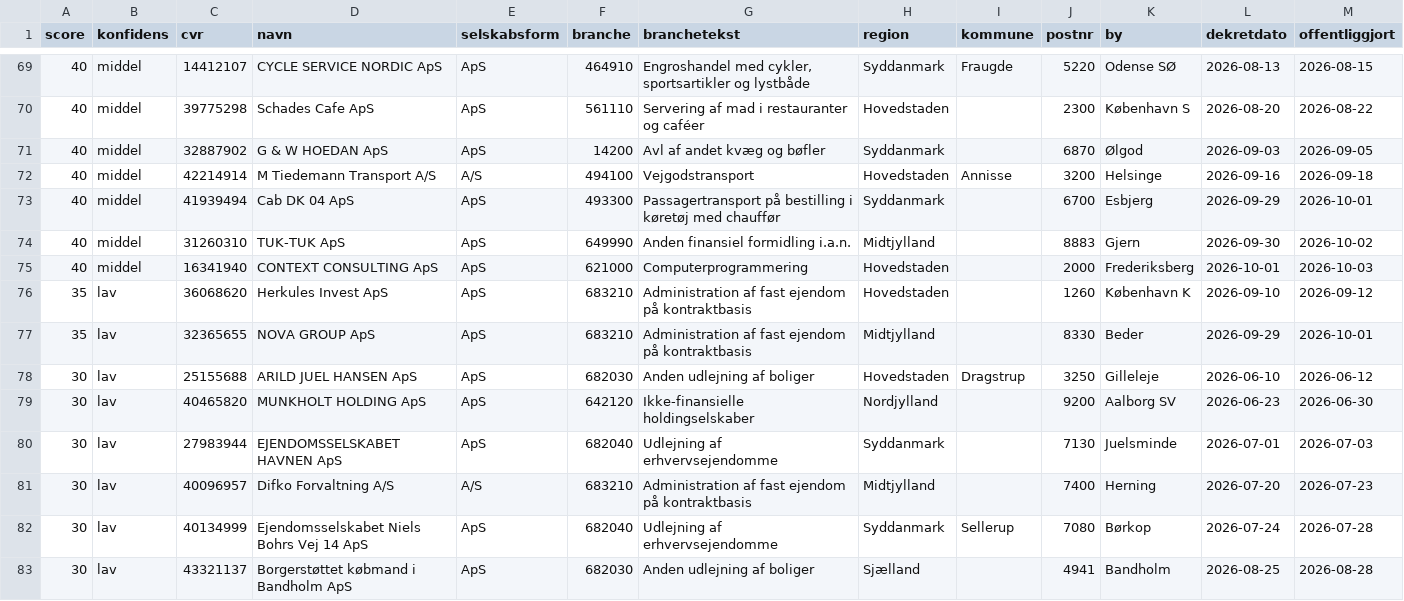
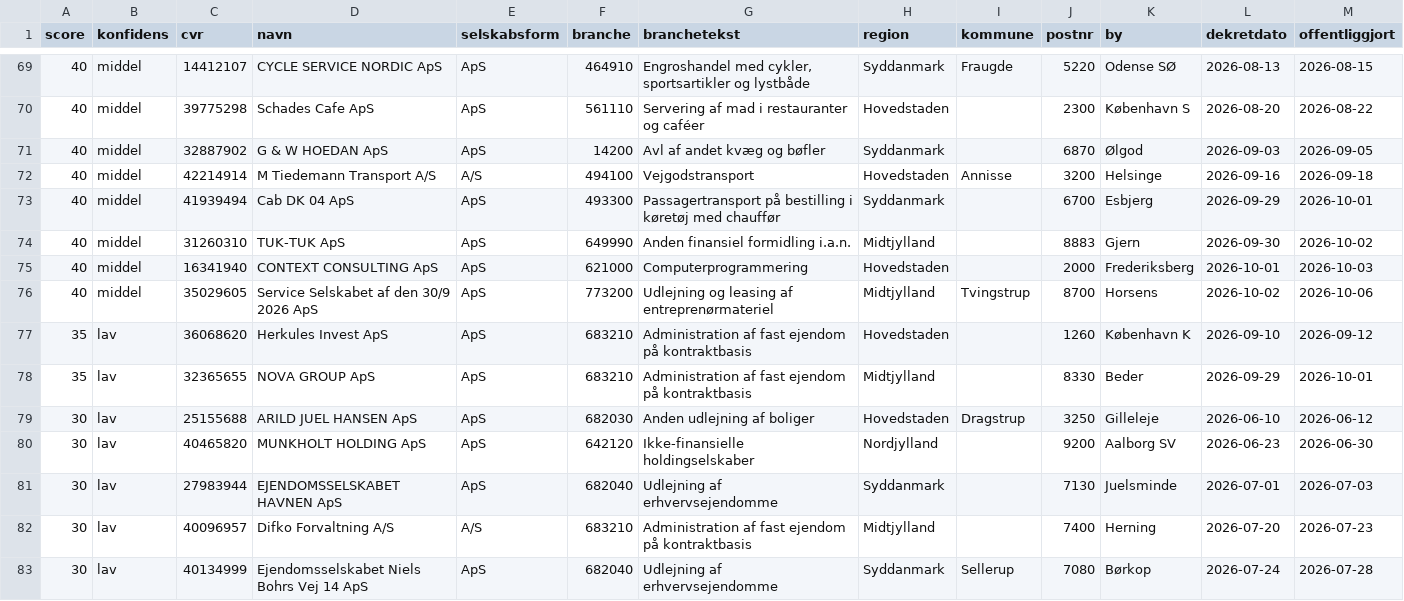
Before and after one commit to daniel-doc-lab/propscreener, a CSV file: data/cases.csv, drawn as a sheet; only a part is shown, gaps mark what is left out; the shorter side is filled out with more unchanged rows; rows hold the shown columns only; the diff names each change by its address in the sheet, - before the commit and + after, or states it on an @@ line.

Commit message:
data: opdateret 2026-10-06 (89 boer)

```diff
--- a/data/cases.csv
+++ b/data/cases.csv
+row 76: 40 | middel | 35029605 | Service Selskabet af den 30/9 2026 ApS | ApS | 773200 | Udlejning og leasing af entreprenørmateriel | Midtjylland | Tvingstrup | 8700 | Horsens | 2026-10-02 | 2026-10-06
```
Also changed, not shown: 3 other files.
